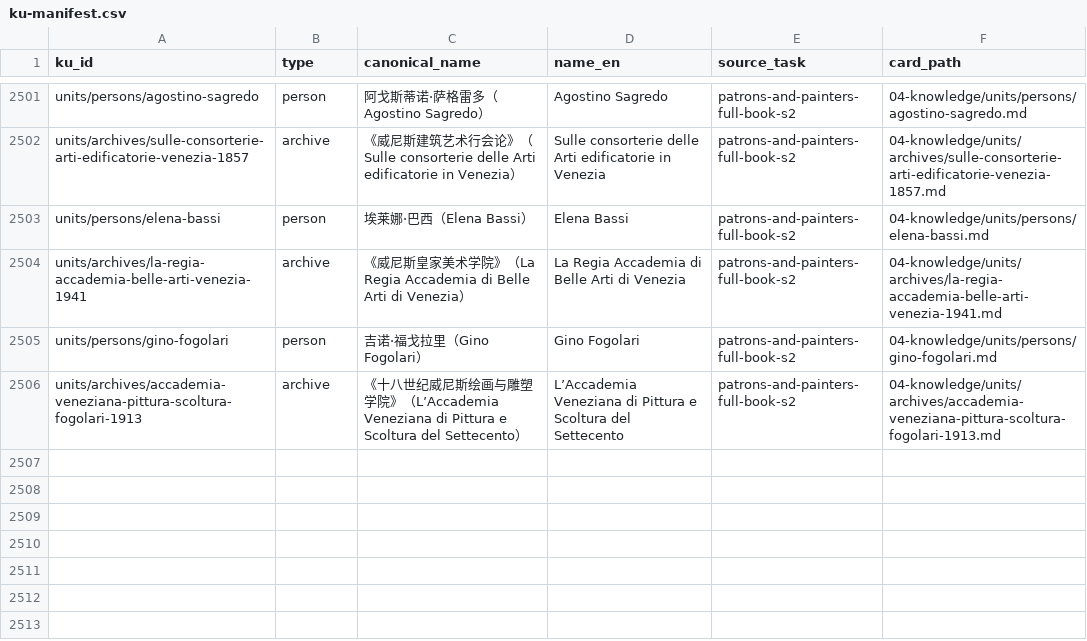
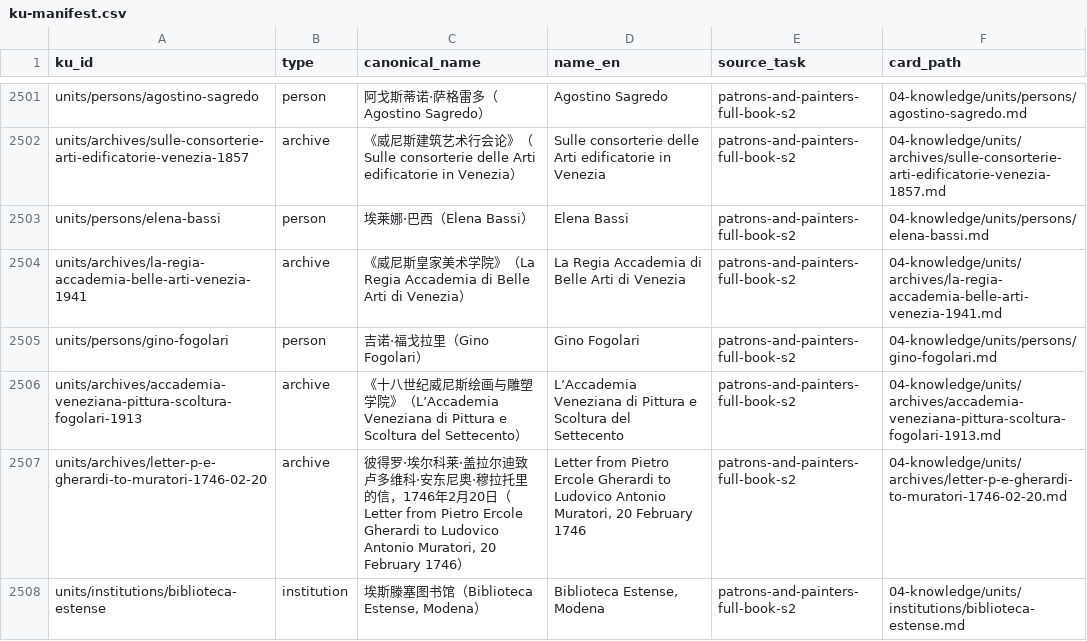
Before and after one commit to fengbaifan/PNP-Final-DATA, a CSV file: 04-knowledge/tables/ku-manifest.csv, drawn as a sheet; only a part is shown, gaps mark what is left out; the diff names each change by its address in the sheet, - before the commit and + after, or states it on an @@ line.

```diff
--- a/04-knowledge/tables/ku-manifest.csv
+++ b/04-knowledge/tables/ku-manifest.csv
+row 2507: units/archives/letter-p-e-gherardi-to-muratori-1746-02-20 | archive | 彼得罗·埃尔科莱·盖拉尔迪致卢多维科·安东尼奥·穆拉托里的信，1746年2月20日（Letter from Pietro Ercole Gherardi to Ludovico Antonio Muratori, 20 February 1746） | Letter from Pietro Ercole Gherardi to Ludovico Antonio Muratori, 20 February 1746 | patrons-and-painters-full-book-s2 | 04-knowledge/units/archives/letter-p-e-gherardi-to-muratori-1746-02-20.md
+row 2508: units/institutions/biblioteca-estense | institution | 埃斯滕塞图书馆（Biblioteca Estense, Modena） | Biblioteca Estense, Modena | patrons-and-painters-full-book-s2 | 04-knowledge/units/institutions/biblioteca-estense.md
```
Also changed, not shown: 04-knowledge/tables/relations.csv, 9 other files.
